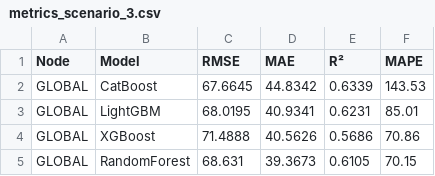
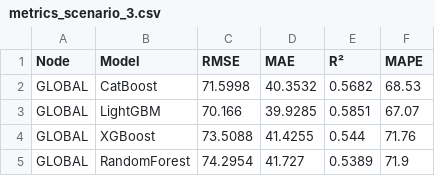
Before and after one commit to adithyarhm/proyek-akhir-d3tk-v2, a CSV file: outputs/metrics_scenario_3.csv, drawn as a sheet.

```diff
--- a/outputs/metrics_scenario_3.csv
+++ b/outputs/metrics_scenario_3.csv
@@ -1,5 +1,5 @@
 Node,Model,RMSE,MAE,R²,MAPE
-GLOBAL,CatBoost,67.6645,44.8342,0.6339,143.53
-GLOBAL,LightGBM,68.0195,40.9341,0.6231,85.01
-GLOBAL,XGBoost,71.4888,40.5626,0.5686,70.86
-GLOBAL,RandomForest,68.631,39.3673,0.6105,70.15
+GLOBAL,CatBoost,71.5998,40.3532,0.5682,68.53
+GLOBAL,LightGBM,70.166,39.9285,0.5851,67.07
+GLOBAL,XGBoost,73.5088,41.4255,0.544,71.76
+GLOBAL,RandomForest,74.2954,41.727,0.5389,71.9
```
Also changed, not shown: outputs/metrics_scenario_1.csv, outputs/metrics_scenario_2.csv, 34 other files.
